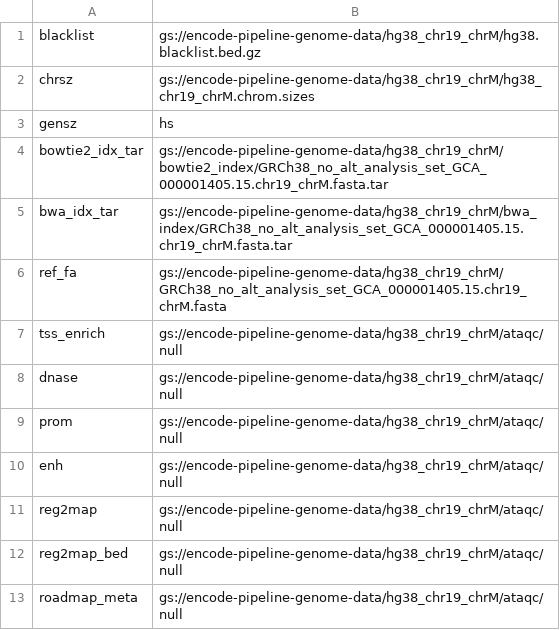
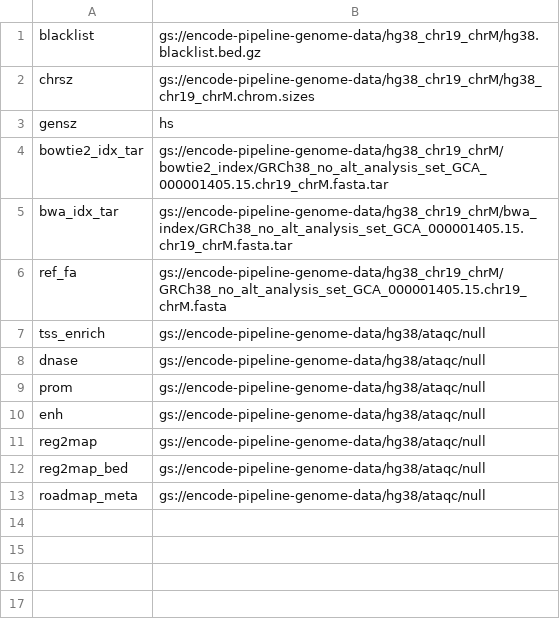
Before and after one commit to ENCODE-DCC/atac-seq-pipeline, a TSV file: genome/google/hg38_chr19_chrM_google.tsv, drawn as a sheet.

Commit message:
update chr19 only genome info on google

```diff
--- a/genome/google/hg38_chr19_chrM_google.tsv
+++ b/genome/google/hg38_chr19_chrM_google.tsv
@@ -6,8 +6,8 @@ bwa_idx_tar	gs://encode-pipeline-genome-data/hg38_chr19_chrM/bwa_index/GRCh38_no
 ref_fa	gs://encode-pipeline-genome-data/hg38_chr19_chrM/GRCh38_no_alt_analysis_set_GCA_000001405.15.chr19_chrM.fasta
-tss_enrich	gs://encode-pipeline-genome-data/hg38_chr19_chrM/ataqc/null
-dnase	gs://encode-pipeline-genome-data/hg38_chr19_chrM/ataqc/null
-prom	gs://encode-pipeline-genome-data/hg38_chr19_chrM/ataqc/null
-enh	gs://encode-pipeline-genome-data/hg38_chr19_chrM/ataqc/null
-reg2map	gs://encode-pipeline-genome-data/hg38_chr19_chrM/ataqc/null
-reg2map_bed	gs://encode-pipeline-genome-data/hg38_chr19_chrM/ataqc/null
-roadmap_meta	gs://encode-pipeline-genome-data/hg38_chr19_chrM/ataqc/null
+tss_enrich	gs://encode-pipeline-genome-data/hg38/ataqc/null
+dnase	gs://encode-pipeline-genome-data/hg38/ataqc/null
+prom	gs://encode-pipeline-genome-data/hg38/ataqc/null
+enh	gs://encode-pipeline-genome-data/hg38/ataqc/null
+reg2map	gs://encode-pipeline-genome-data/hg38/ataqc/null
+reg2map_bed	gs://encode-pipeline-genome-data/hg38/ataqc/null
+roadmap_meta	gs://encode-pipeline-genome-data/hg38/ataqc/null
```
Also changed, not shown: genome/google/mm10_chr19_chrM_google.tsv.
